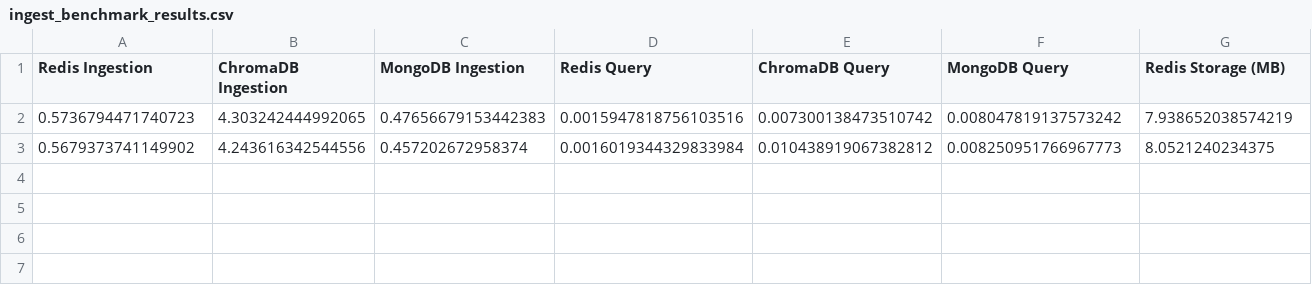
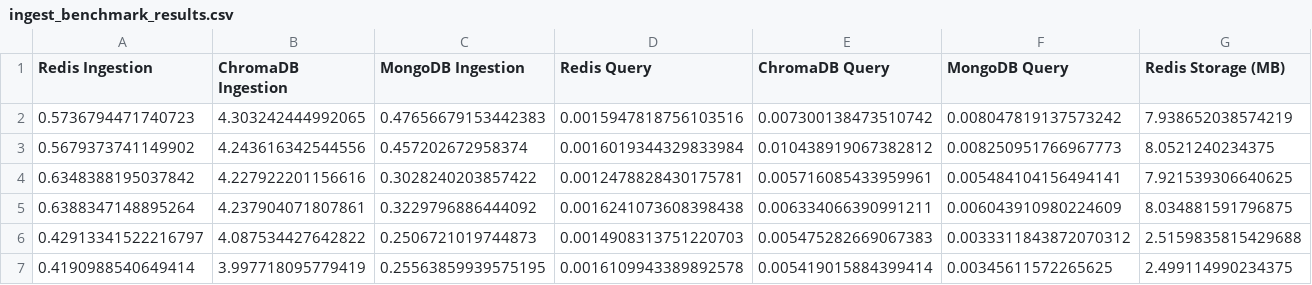
Before and after one commit to drewlotocki/DS4300_P02, a CSV file: results/ingest_benchmark_results.csv, drawn as a sheet; only a part is shown; rows hold the shown columns only; the diff names each change by its address in the sheet, - before the commit and + after, or states it on an @@ line.

Commit message:
Updated ingest

```diff
--- a/results/ingest_benchmark_results.csv
+++ b/results/ingest_benchmark_results.csv
+row 4: 0.6348388195037842 | 4.227922201156616 | 0.3028240203857422 | 0.0012478828430175781 | 0.005716085433959961 | 0.005484104156494141 | 7.921539306640625
+row 5: 0.6388347148895264 | 4.237904071807861 | 0.3229796886444092 | 0.0016241073608398438 | 0.006334066390991211 | 0.006043910980224609 | 8.034881591796875
+row 6: 0.42913341522216797 | 4.087534427642822 | 0.2506721019744873 | 0.0014908313751220703 | 0.005475282669067383 | 0.0033311843872070312 | 2.5159835815429688
+row 7: 0.4190988540649414 | 3.997718095779419 | 0.25563859939575195 | 0.0016109943389892578 | 0.005419015884399414 | 0.00345611572265625 | 2.499114990234375
```
Also changed, not shown: 2 other files.
